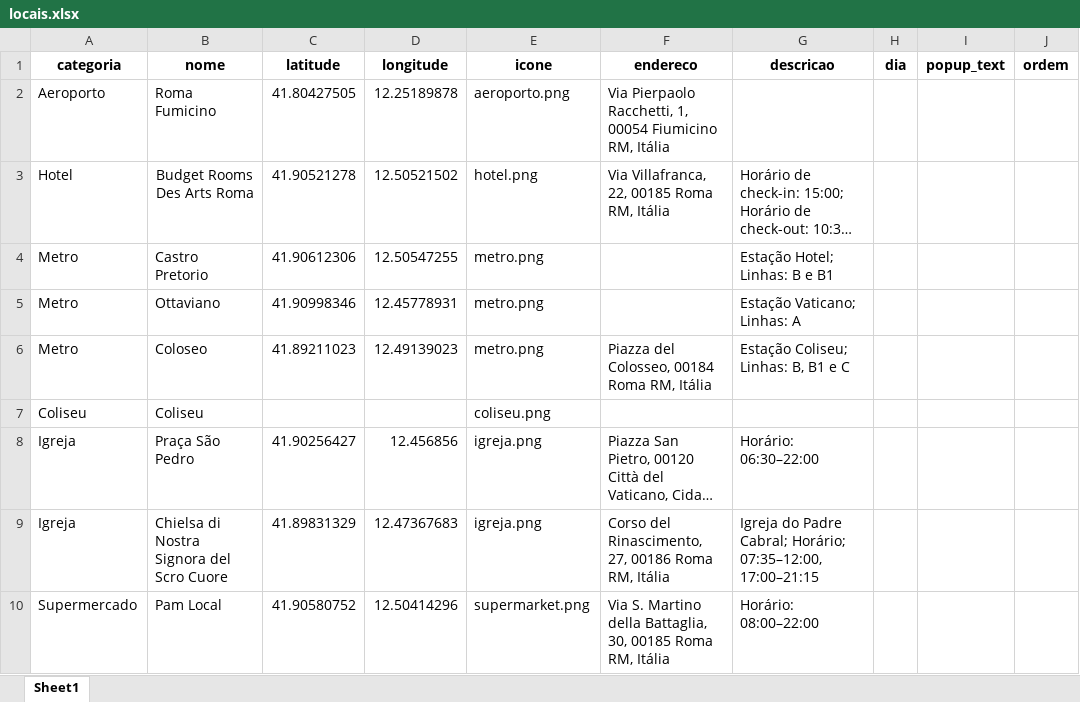
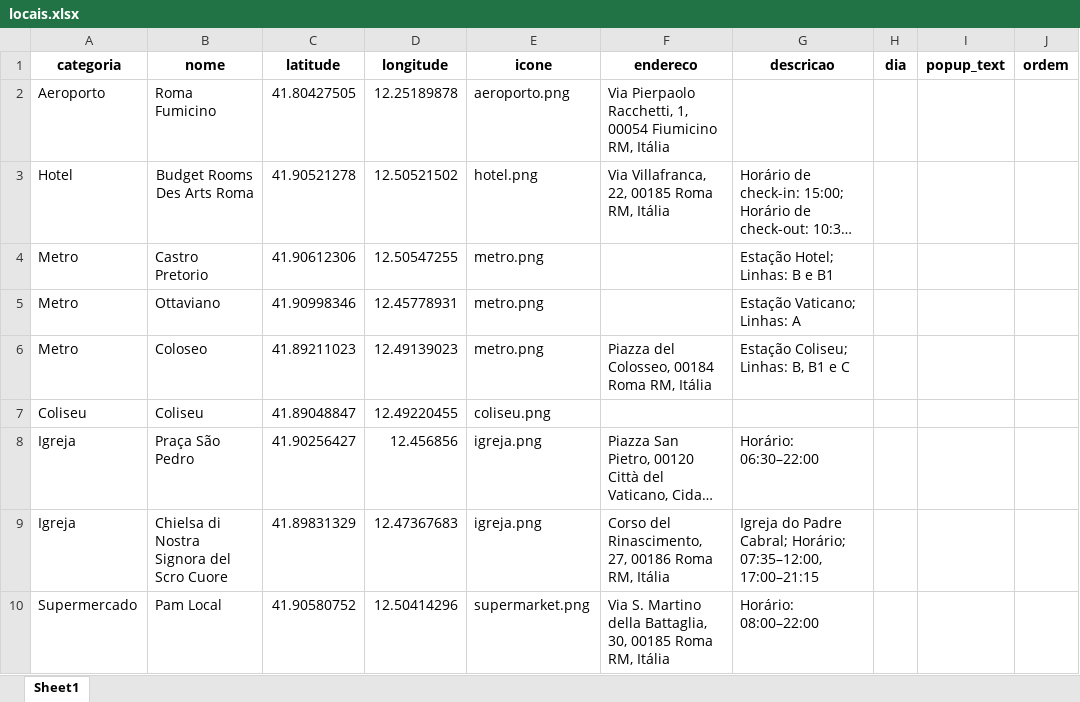
Before and after one commit to ArmandoDauer/LarasGuideEdimburgh, an Excel workbook: locais.xlsx, sheet Sheet1, drawn as a sheet; only a part is shown; long unchanged cells end in …; values as stored, in another font and other column widths than the file's, no borders; charts and pictures not drawn; the diff names each change by its address in the sheet, - before the commit and + after, or states it on an @@ line.

Commit message:
Add files via upload

```diff
--- a/locais.xlsx (sheet Sheet1)
+++ b/locais.xlsx (sheet Sheet1)
-C7 (latitude): (empty)
+C7 (latitude): 41.89048847
-D7 (longitude): (empty)
+D7 (longitude): 12.49220455
```
